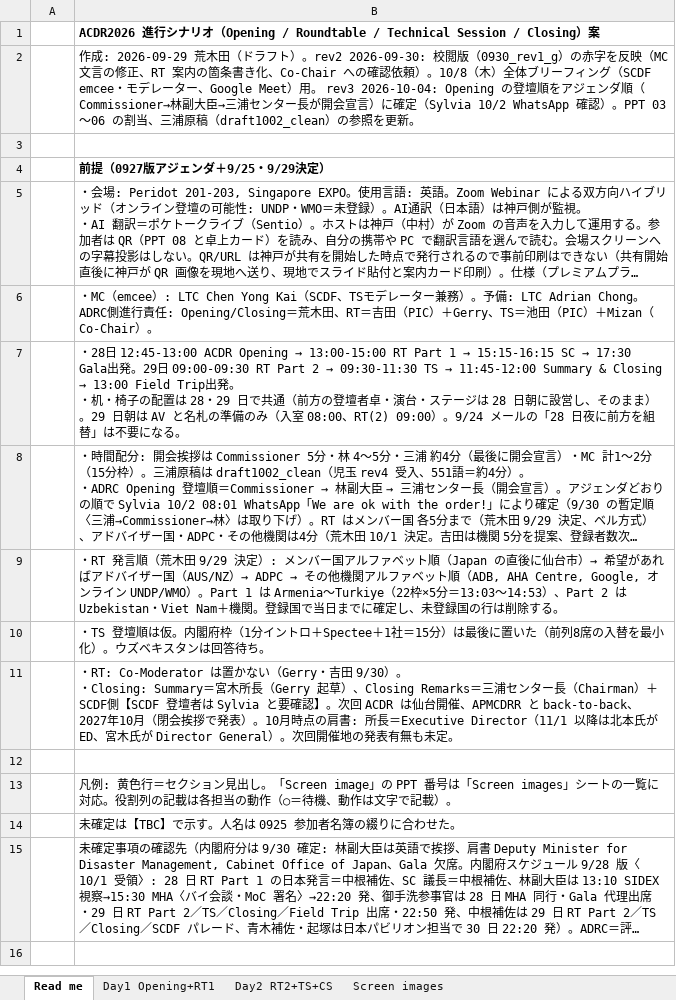
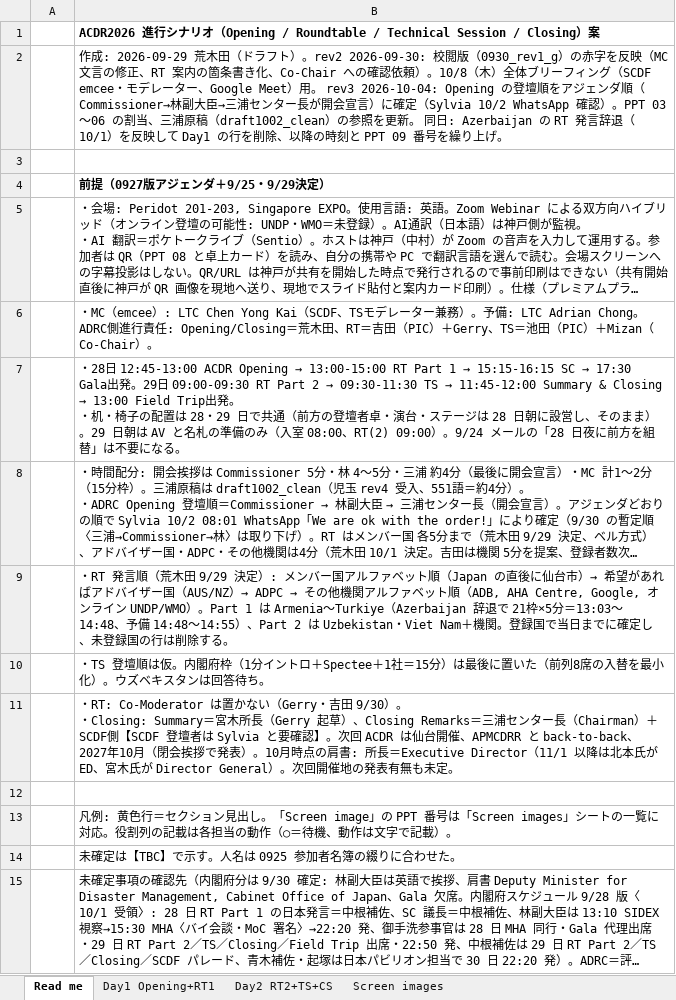
Before and after one commit to kochobi-max/whatsmap, an Excel workbook: reports/acdr2026_staff_deployment/進行シナリオ_0929/ACDR2026_進行シナリオ_Opening_RT_TS_CS_案1004.xlsx, sheet Read me, drawn as a sheet; long unchanged cells end in …; values as stored, in another font and other column widths than the file's, no borders; the diff names each change by its address in the sheet, - before the commit and + after, or states it on an @@ line.

```diff
--- a/reports/acdr2026_staff_deployment/進行シナリオ_0929/ACDR2026_進行シナリオ_Opening_RT_TS_CS_案1004.xlsx (sheet Read me)
+++ b/reports/acdr2026_staff_deployment/進行シナリオ_0929/ACDR2026_進行シナリオ_Opening_RT_TS_CS_案1004.xlsx (sheet Read me)
-B2: …を更新。
+B2: …を更新。 同日: Azerbaijan の RT 発言辞退（10/1）を反映して Day1 の行を削除、以降の時刻と PPT 09 番号を繰り上げ。
-B9: …Armenia〜Turkiye（22枠×5分＝13:03〜14:53）、Part 2…
+B9: …Armenia〜Turkiye（Azerbaijan 辞退で 21枠×5分＝13:03〜14:48、予備 14:48〜14:55）、Part 2…
```
Also changed, not shown: sheet Day1 Opening+RT1, 3 other files.
